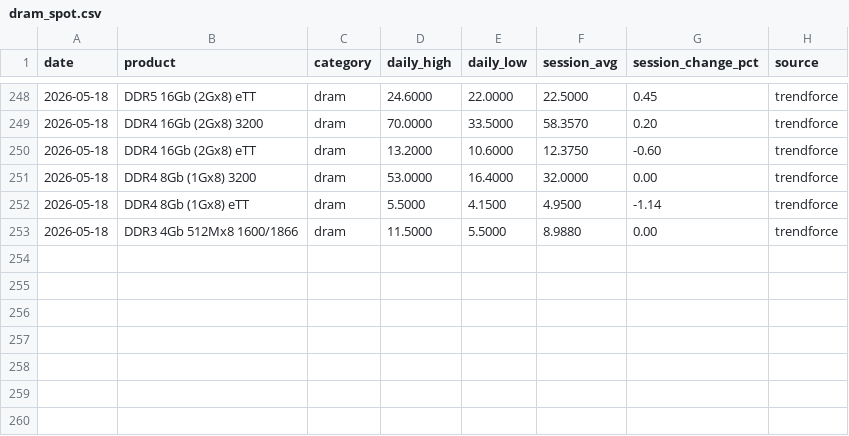
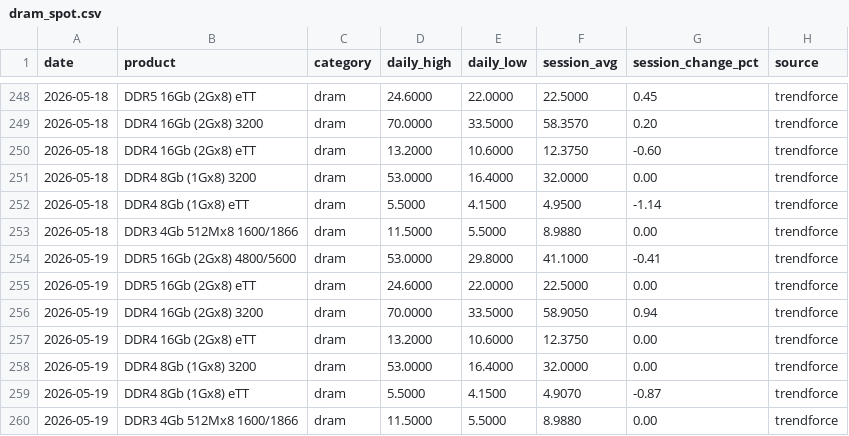
Before and after one commit to karakotaram/memory-spot-tracker, a CSV file: data/dram_spot.csv, drawn as a sheet; only a part is shown, gaps mark what is left out.

```diff
--- a/data/dram_spot.csv
+++ b/data/dram_spot.csv
@@ -253 +253,8 @@ date,product,category,daily_high,daily_low,session_avg,session_change_pct,source
 2026-05-18,DDR3 4Gb 512Mx8 1600/1866,dram,11.5000,5.5000,8.9880,0.00,trendforce
+2026-05-19,DDR5 16Gb (2Gx8) 4800/5600,dram,53.0000,29.8000,41.1000,-0.41,trendforce
+2026-05-19,DDR5 16Gb (2Gx8) eTT,dram,24.6000,22.0000,22.5000,0.00,trendforce
+2026-05-19,DDR4 16Gb (2Gx8) 3200,dram,70.0000,33.5000,58.9050,0.94,trendforce
+2026-05-19,DDR4 16Gb (2Gx8) eTT,dram,13.2000,10.6000,12.3750,0.00,trendforce
+2026-05-19,DDR4 8Gb (1Gx8) 3200,dram,53.0000,16.4000,32.0000,0.00,trendforce
+2026-05-19,DDR4 8Gb (1Gx8) eTT,dram,5.5000,4.1500,4.9070,-0.87,trendforce
+2026-05-19,DDR3 4Gb 512Mx8 1600/1866,dram,11.5000,5.5000,8.9880,0.00,trendforce
```
Also changed, not shown: docs/data/dram_spot.csv, 2 other files.
